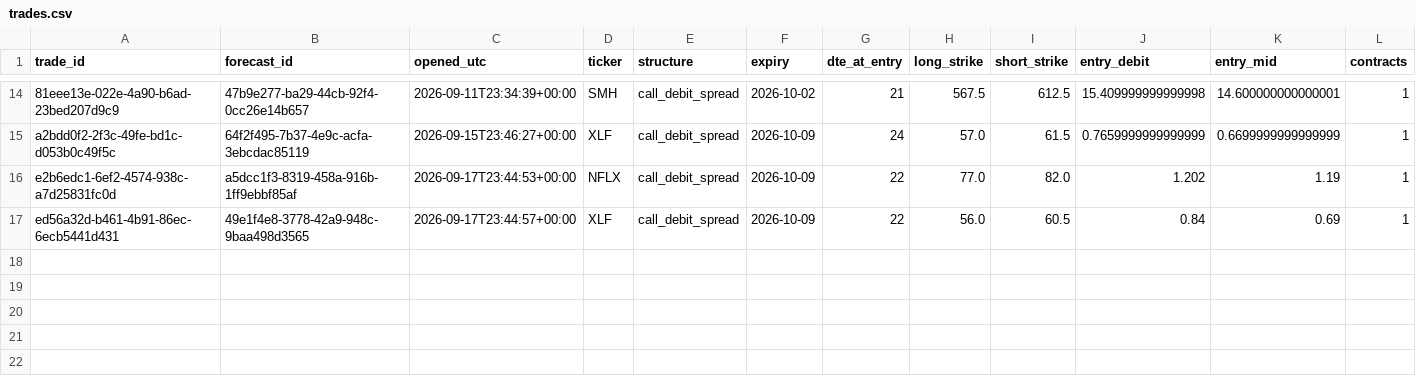
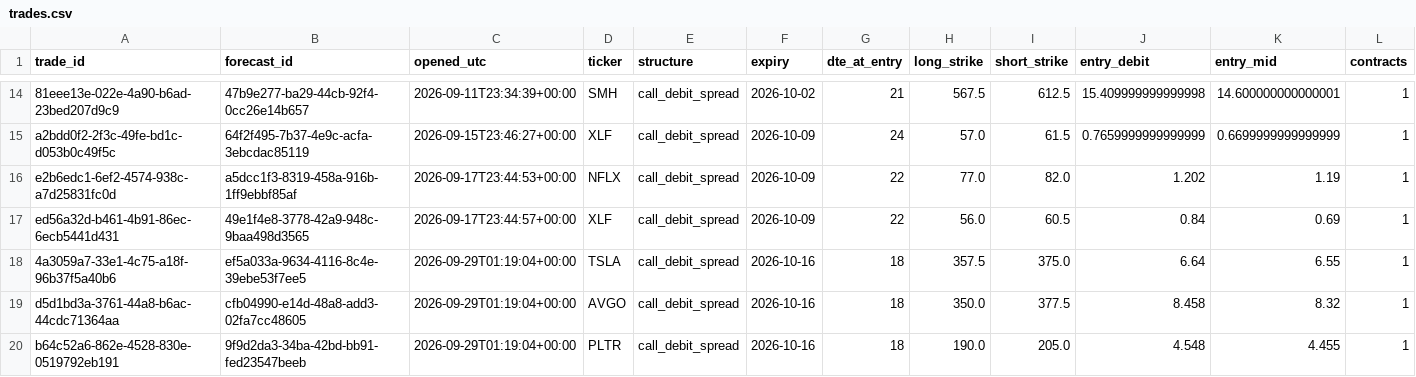
Before and after one commit to PandaGrdn/options_screener, a CSV file: data/trades.csv, drawn as a sheet; only a part is shown, gaps mark what is left out; rows hold the shown columns only; the diff names each change by its address in the sheet, - before the commit and + after, or states it on an @@ line.

```diff
--- a/data/trades.csv
+++ b/data/trades.csv
+row 18: 4a3059a7-33e1-4c75-a18f-96b37f5a40b6 | ef5a033a-9634-4116-8c4e-39ebe53f7ee5 | 2026-09-29T01:19:04+00:00 | TSLA | call_debit_spread | 2026-10-16 | 18 | 357.5 | 375.0 | 6.64 | 6.55 | 1
+row 19: d5d1bd3a-3761-44a8-b6ac-44cdc71364aa | cfb04990-e14d-48a8-add3-02fa7cc48605 | 2026-09-29T01:19:04+00:00 | AVGO | call_debit_spread | 2026-10-16 | 18 | 350.0 | 377.5 | 8.458 | 8.32 | 1
+row 20: b64c52a6-862e-4528-830e-0519792eb191 | 9f9d2da3-34ba-42bd-bb91-fed23547beeb | 2026-09-29T01:19:04+00:00 | PLTR | call_debit_spread | 2026-10-16 | 18 | 190.0 | 205.0 | 4.548 | 4.455 | 1
```
Also changed, not shown: data/forecasts.csv, data/marks.csv, 5 other files.
